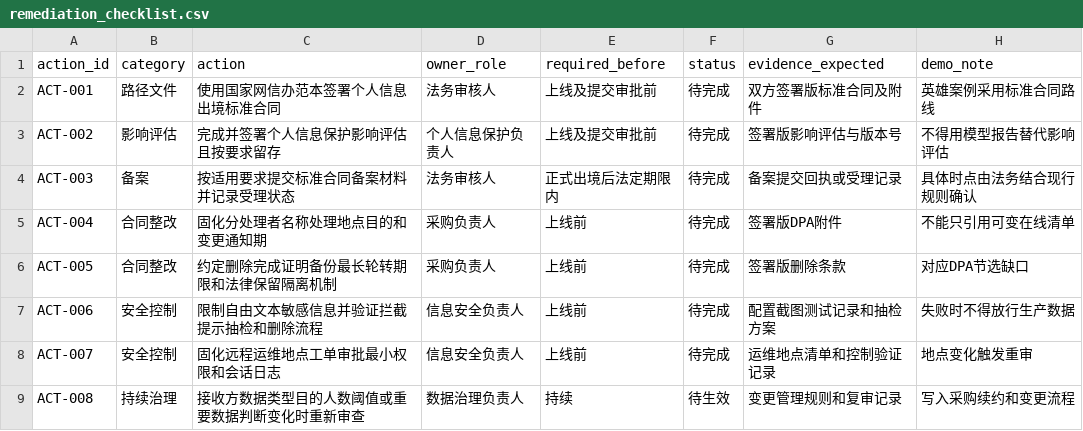
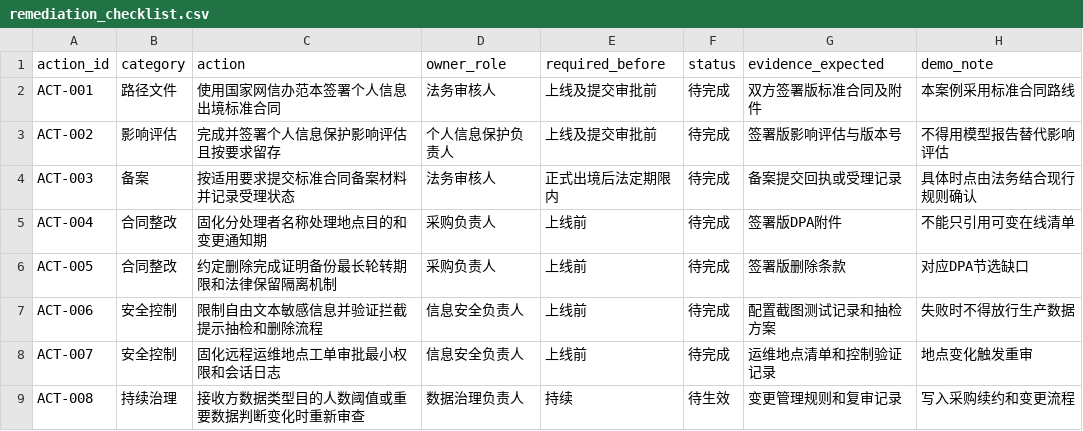
Before and after one commit to raydemo1/crosscomply-agent, a CSV file: examples/hero_case/cross_border_saas/review/remediation_checklist.csv, drawn as a sheet.

Commit message:
docs: simplify cross-border case example

```diff
--- a/examples/hero_case/cross_border_saas/review/remediation_checklist.csv
+++ b/examples/hero_case/cross_border_saas/review/remediation_checklist.csv
@@ -1,3 +1,3 @@
 action_id,category,action,owner_role,required_before,status,evidence_expected,demo_note
-ACT-001,路径文件,使用国家网信办范本签署个人信息出境标准合同,法务审核人,上线及提交审批前,待完成,双方签署版标准合同及附件,英雄案例采用标准合同路线
+ACT-001,路径文件,使用国家网信办范本签署个人信息出境标准合同,法务审核人,上线及提交审批前,待完成,双方签署版标准合同及附件,本案例采用标准合同路线
 ACT-002,影响评估,完成并签署个人信息保护影响评估且按要求留存,个人信息保护负责人,上线及提交审批前,待完成,签署版影响评估与版本号,不得用模型报告替代影响评估
```
Also changed, not shown: 8 other files.
